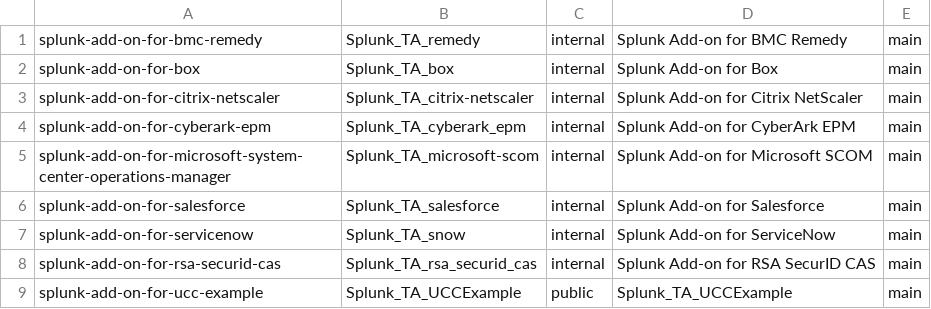
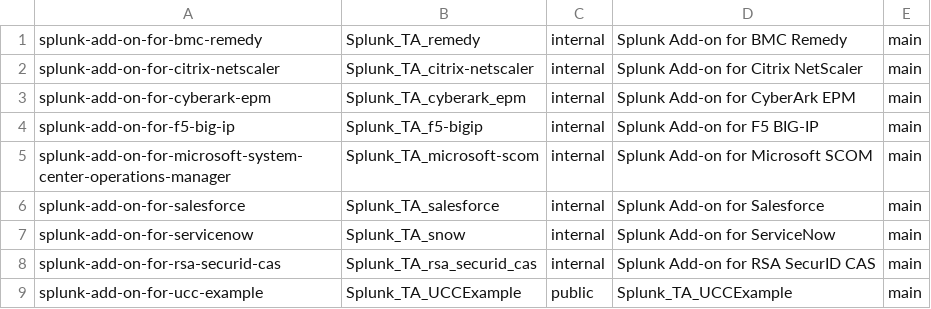
Before and after one commit to wmazur-splunk/addonfactory-repository-template, a CSV file: repo_ui.csv, drawn as a sheet.

```diff
--- a/repo_ui.csv
+++ b/repo_ui.csv
@@ -1,5 +1,5 @@
 splunk-add-on-for-bmc-remedy,Splunk_TA_remedy,internal,"Splunk Add-on for BMC Remedy",main
-splunk-add-on-for-box,Splunk_TA_box,internal,"Splunk Add-on for Box",main
 splunk-add-on-for-citrix-netscaler,Splunk_TA_citrix-netscaler,internal,"Splunk Add-on for Citrix NetScaler",main
 splunk-add-on-for-cyberark-epm,Splunk_TA_cyberark_epm,internal,Splunk Add-on for CyberArk EPM,main
+splunk-add-on-for-f5-big-ip,Splunk_TA_f5-bigip,internal,"Splunk Add-on for F5 BIG-IP",main
 splunk-add-on-for-microsoft-system-center-operations-manager,Splunk_TA_microsoft-scom,internal,"Splunk Add-on for Microsoft SCOM",main
```
Also changed, not shown: repositories_develop.csv, repositories_main.csv, 2 other files.
